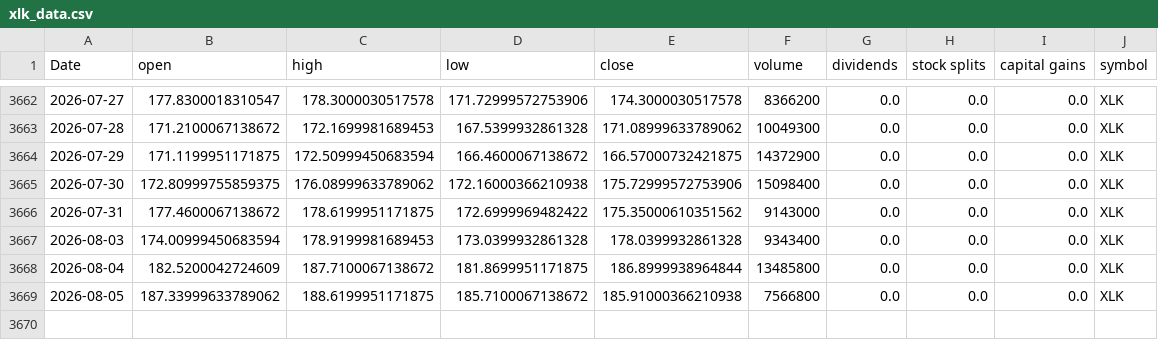
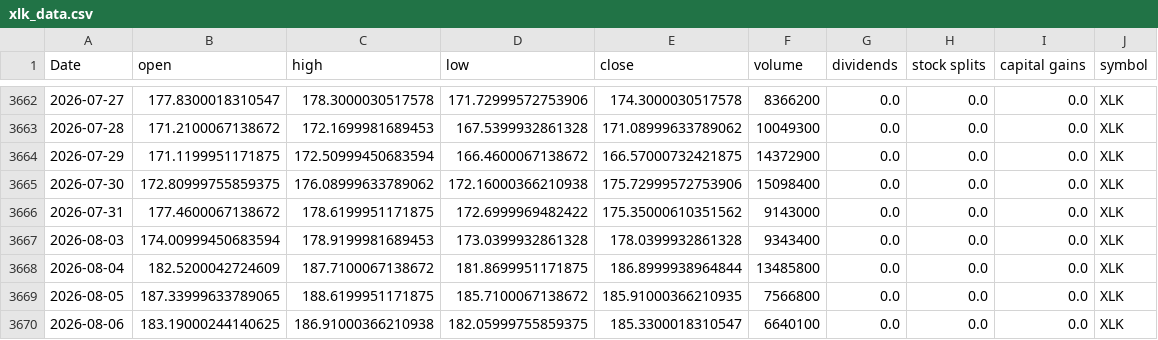
Before and after one commit to Akishai18/SignalM, a CSV file: data/sectors/xlk_data.csv, drawn as a sheet; only a part is shown, gaps mark what is left out.

```diff
--- a/data/sectors/xlk_data.csv
+++ b/data/sectors/xlk_data.csv
@@ -3668,2 +3668,3 @@ Date,open,high,low,close,volume,dividends,stock splits,capital gains,symbol
 2026-08-04,182.5200042724609,187.7100067138672,181.8699951171875,186.8999938964844,13485800,0.0,0.0,0.0,XLK
-2026-08-05,187.33999633789062,188.6199951171875,185.7100067138672,185.91000366210938,7566800,0.0,0.0,0.0,XLK
+2026-08-05,187.33999633789065,188.6199951171875,185.7100067138672,185.91000366210935,7566800,0.0,0.0,0.0,XLK
+2026-08-06,183.19000244140625,186.91000366210938,182.05999755859375,185.3300018310547,6640100,0.0,0.0,0.0,XLK
```
Also changed, not shown: data/sectors/xlc_data.csv, data/sectors/xlf_data.csv, 46 other files.
